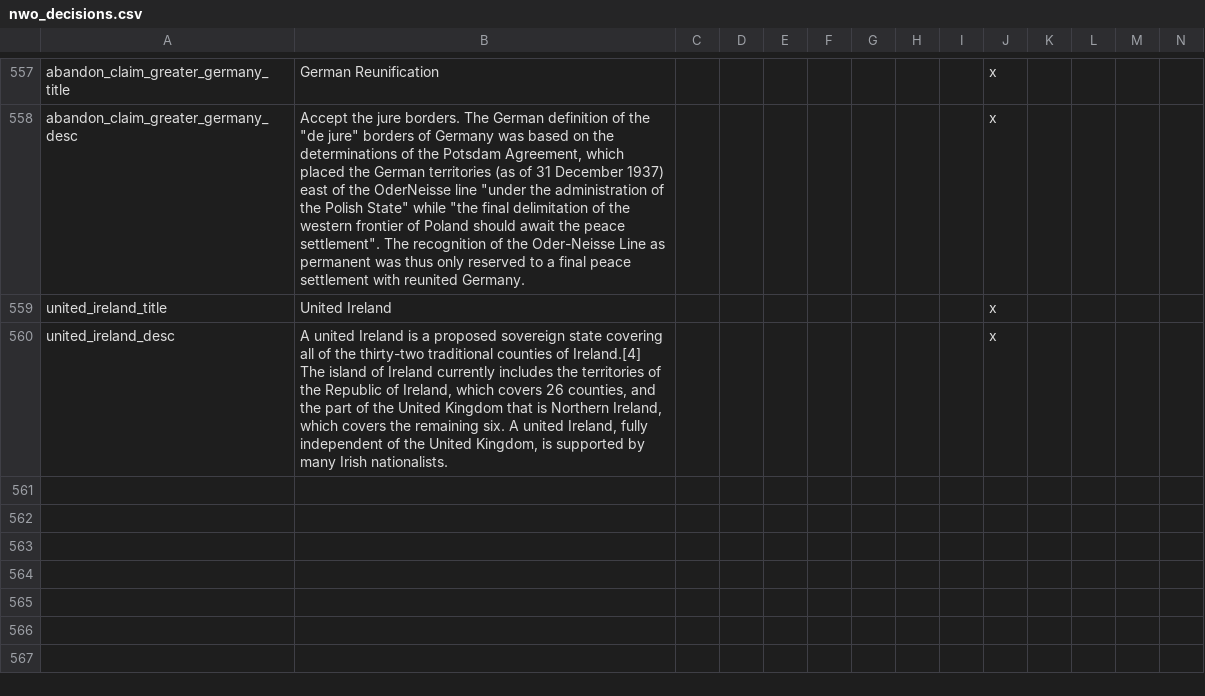
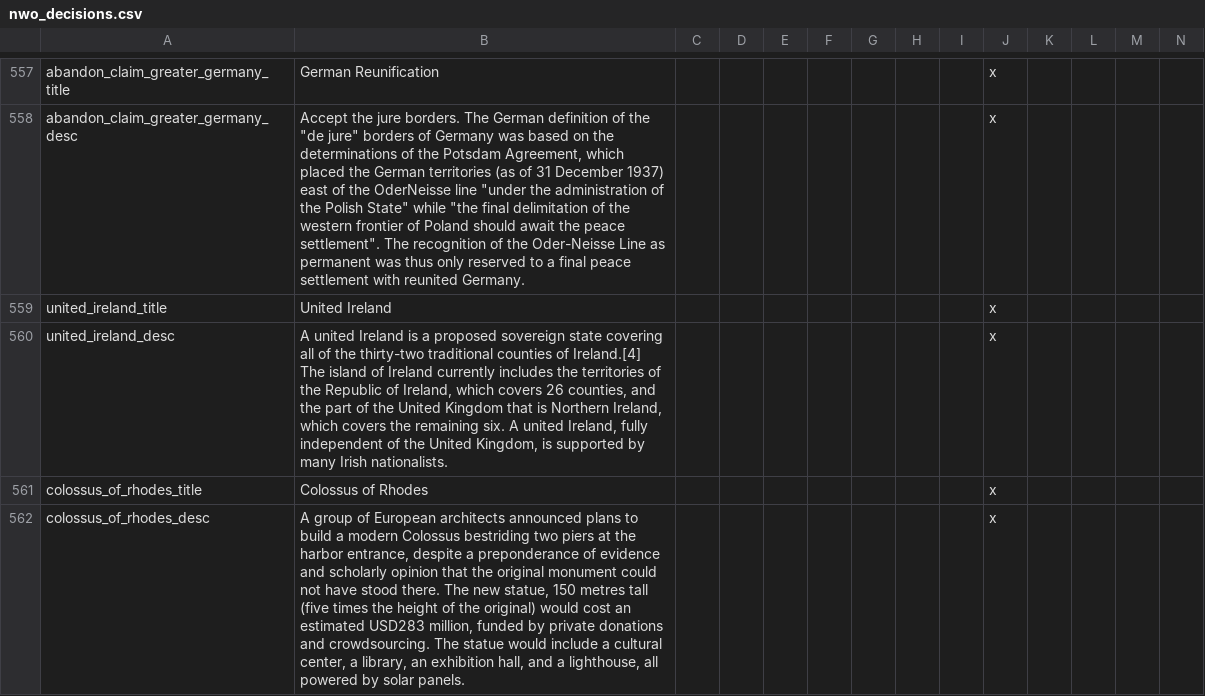
Before and after one commit to simsulla/nwomod, a CSV file: NWO/localisation/nwo_decisions.csv, drawn as a sheet; only a part is shown, gaps mark what is left out; the diff names each change by its address in the sheet, - before the commit and + after, or states it on an @@ line.

Commit message:
Colossus of Rhodes #717

```diff
--- a/NWO/localisation/nwo_decisions.csv
+++ b/NWO/localisation/nwo_decisions.csv
+row 561: colossus_of_rhodes_title | Colossus of Rhodes |  |  |  |  |  |  |  | x
+row 562: colossus_of_rhodes_desc | A group of European architects announced plans to build a modern Colossus bestriding two piers at the harbor entrance, despite a preponderance of evidence and scholarly opinion that the original monument could not have stood there. The new statue, 150 metres tall (five times the height of the original) would cost an estimated USD283 million, funded by private donations and crowdsourcing. The statue would include a cultural center, a library, an exhibition hall, and a lighthouse, all powered by solar panels. |  |  |  |  |  |  |  | x
```
Also changed, not shown: 3 other files.
